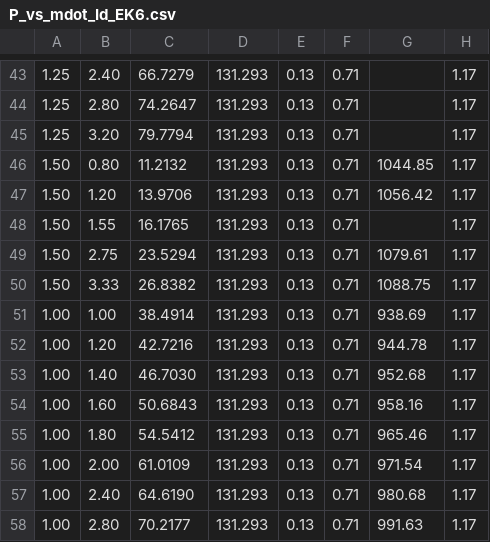
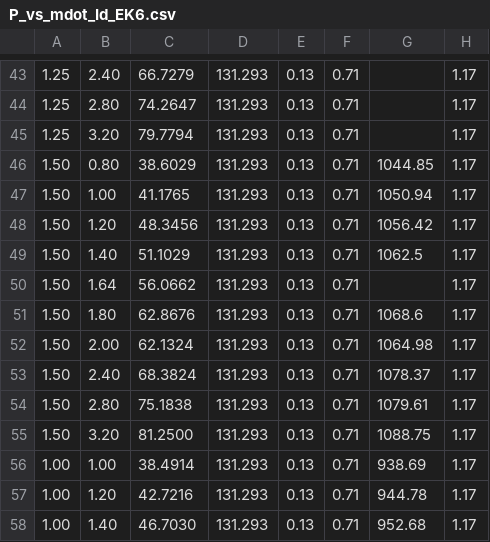
Before and after one commit to eppdyl/cathode-database, a CSV file: pepl/domonkos/P_vs_mdot_Id_EK6.csv, drawn as a sheet; only a part is shown, gaps mark what is left out; the shorter side is filled out with more unchanged rows; addresses are those after the commit; the diff names each change by its address in the sheet, - before the commit and + after, or states it on an @@ line.

Commit message:
Correct pressure measurements for EK6 cathode after misreading plot

```diff
--- a/pepl/domonkos/P_vs_mdot_Id_EK6.csv
+++ b/pepl/domonkos/P_vs_mdot_Id_EK6.csv
-C46: 11.2132
+C46: 38.6029
+row 47: 1.50 | 1.00 | 41.1765 | 131.293 | 0.13 | 0.71 | 1050.94 | 1.17
-C48: 13.9706
+C48: 48.3456
+row 49: 1.50 | 1.40 | 51.1029 | 131.293 | 0.13 | 0.71 | 1062.5 | 1.17
-B50: 1.55
+B50: 1.64
-C50: 16.1765
+C50: 56.0662
+row 51: 1.50 | 1.80 | 62.8676 | 131.293 | 0.13 | 0.71 | 1068.6 | 1.17
+row 52: 1.50 | 2.00 | 62.1324 | 131.293 | 0.13 | 0.71 | 1064.98 | 1.17
+row 53: 1.50 | 2.40 | 68.3824 | 131.293 | 0.13 | 0.71 | 1078.37 | 1.17
-B54: 2.75
+B54: 2.80
-C54: 23.5294
+C54: 75.1838
-B55: 3.33
+B55: 3.20
-C55: 26.8382
+C55: 81.2500
```
